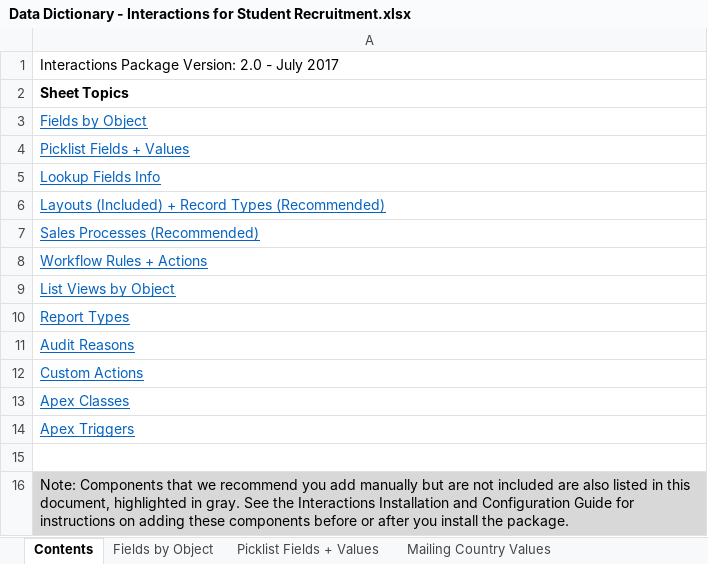
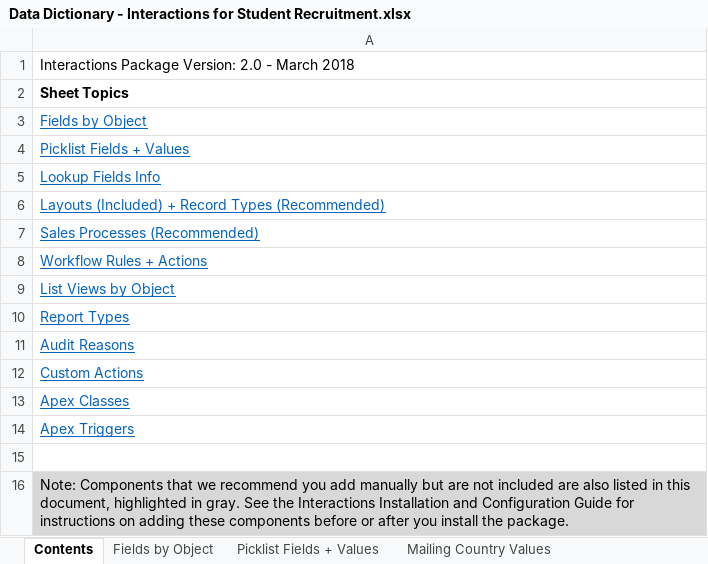
Before and after one commit to SFDO-Community-Sprints/Interactions-for-Student-Recruitment, an Excel workbook: Docs/Data Dictionary - Interactions for Student Recruitment.xlsx, sheet Contents, drawn as a sheet; values as stored, in another font and other column widths than the file's, no borders; the diff names each change by its address in the sheet, - before the commit and + after, or states it on an @@ line.

Commit message:
Documentation Updates for Release
Documentation updates for March 12, 2018 Release (v18.312)

```diff
--- a/Docs/Data Dictionary - Interactions for Student Recruitment.xlsx (sheet Contents)
+++ b/Docs/Data Dictionary - Interactions for Student Recruitment.xlsx (sheet Contents)
-A1: …2.0 - July 2017
+A1: …2.0 - March 2018
```
Also changed, not shown: sheet Fields by Object, sheet Picklist Fields + Values, sheet List Views by Object, sheet Workflow Rules + Actions, Docs/Sample Data - Interactions for Student Recruitment.xlsx, 5 other files.
